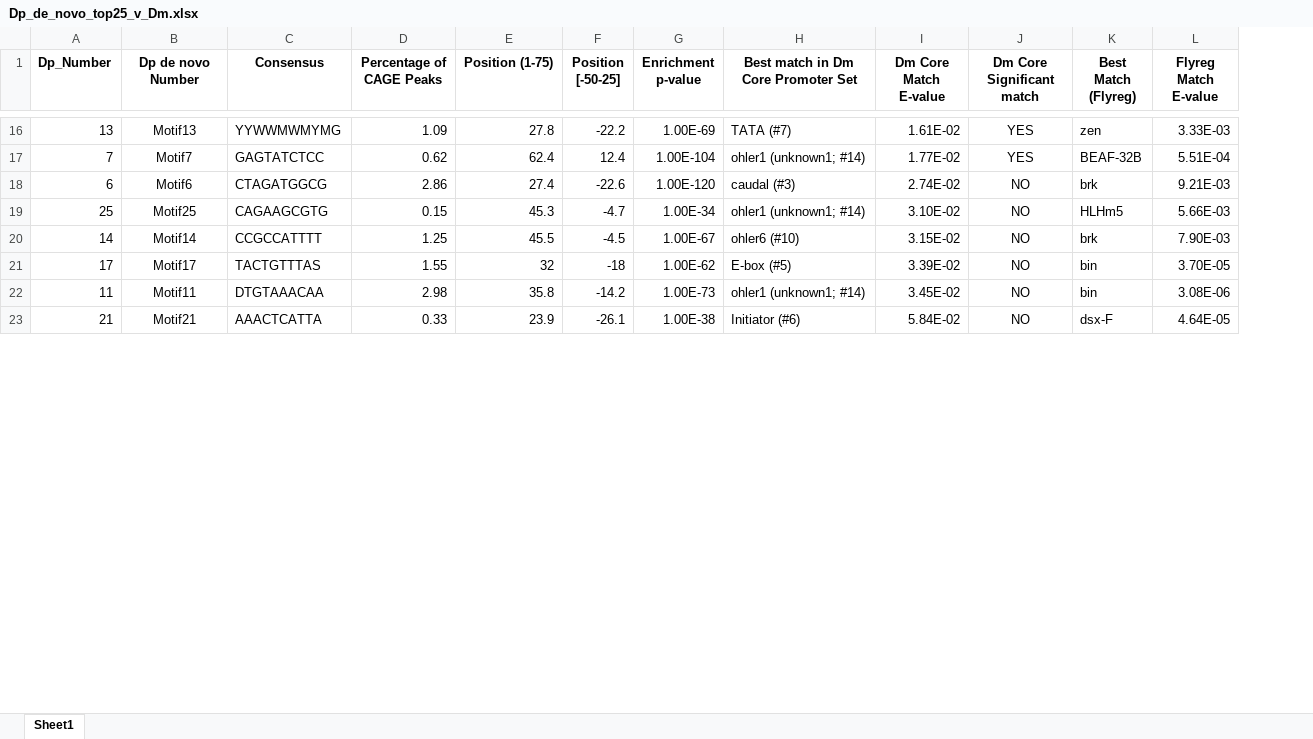
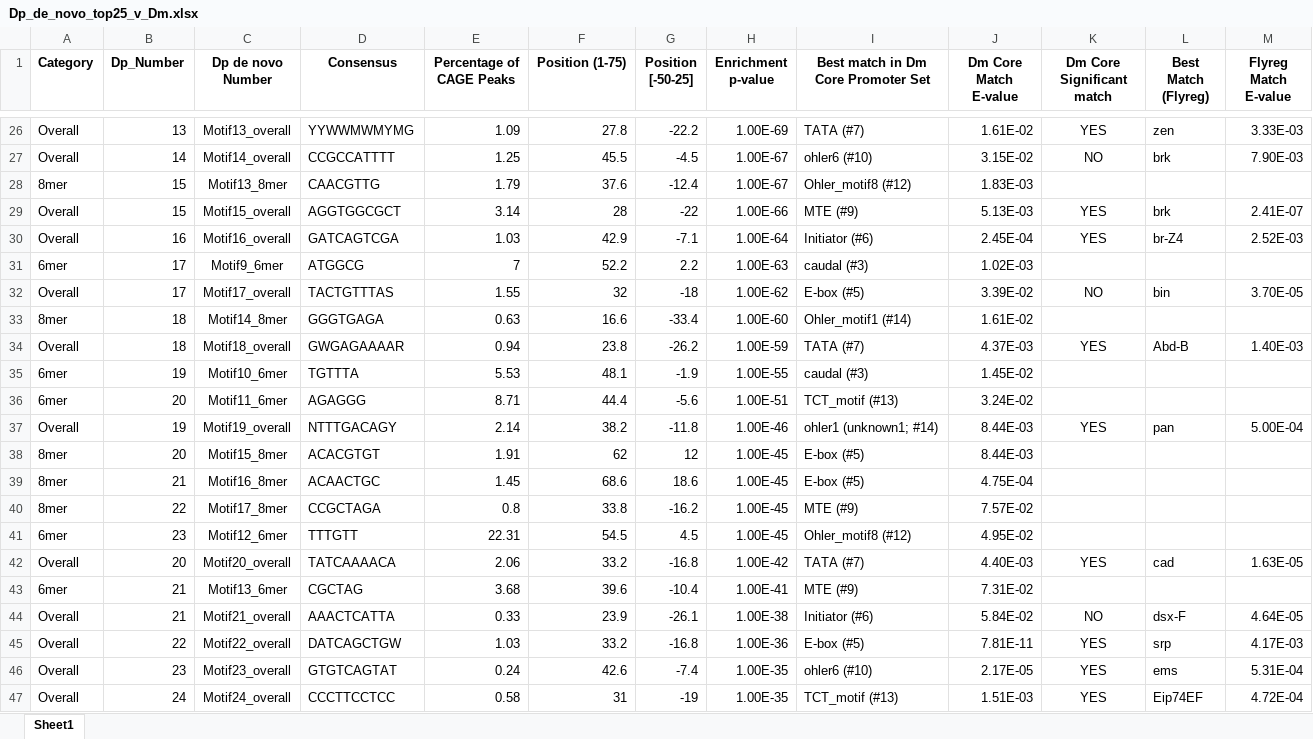
Before and after one commit to rtraborn/Daphnia_CAGE_Data, an Excel workbook: promoter_analyses/de_novo_discovery/Dp_v_Dmel_Stamp/Dp_de_novo_top25_v_Dm.xlsx, sheet Sheet1, drawn as a sheet; only a part is shown, gaps mark what is left out; values as stored, in another font and other column widths than the file's, no borders; conditional formats not drawn; removed rows and columns are numbered as before the commit, all else as after; the diff covers the shown part only; the diff names each change by its address in the sheet, - before the commit and + after, or states it on an @@ line.

Commit message:
Added curated set of Dp core promoter motifs and description table.

```diff
--- a/promoter_analyses/de_novo_discovery/Dp_v_Dmel_Stamp/Dp_de_novo_top25_v_Dm.xlsx (sheet Sheet1)
+++ b/promoter_analyses/de_novo_discovery/Dp_v_Dmel_Stamp/Dp_de_novo_top25_v_Dm.xlsx (sheet Sheet1)
+column A (Category), rows 26-27: Overall | Overall; row 32: Overall; row 44: Overall
-C26 (Dp de novo Number): Motif13
+C26 (Dp de novo Number): Motif13_overall
-row 17: 7 | Motif7 | GAGTATCTCC | 0.62 | 62.4 | 12.4 | 1.00E-104 | ohler1 (unknown1; #14) | 1.77E-02 | YES | BEAF-32B | 5.51E-04
-row 18: 6 | Motif6 | CTAGATGGCG | 2.86 | 27.4 | -22.6 | 1.00E-120 | caudal (#3) | 2.74E-02 | NO | brk | 9.21E-03
-row 19: 25 | Motif25 | CAGAAGCGTG | 0.15 | 45.3 | -4.7 | 1.00E-34 | ohler1 (unknown1; #14) | 3.10E-02 | NO | HLHm5 | 5.66E-03
-C27 (Dp de novo Number): Motif14
+C27 (Dp de novo Number): Motif14_overall
+row 28: 8mer | 15 | Motif13_8mer | CAACGTTG | 1.79 | 37.6 | -12.4 | 1.00E-67 | Ohler_motif8 (#12) | 1.83E-03
+row 29: Overall | 15 | Motif15_overall | AGGTGGCGCT | 3.14 | 28 | -22 | 1.00E-66 | MTE (#9) | 5.13E-03 | YES | brk | 2.41E-07
+row 30: Overall | 16 | Motif16_overall | GATCAGTCGA | 1.03 | 42.9 | -7.1 | 1.00E-64 | Initiator (#6) | 2.45E-04 | YES | br-Z4 | 2.52E-03
+row 31: 6mer | 17 | Motif9_6mer | ATGGCG | 7 | 52.2 | 2.2 | 1.00E-63 | caudal (#3) | 1.02E-03
-C32 (Dp de novo Number): Motif17
+C32 (Dp de novo Number): Motif17_overall
-row 22: 11 | Motif11 | DTGTAAACAA | 2.98 | 35.8 | -14.2 | 1.00E-73 | ohler1 (unknown1; #14) | 3.45E-02 | NO | bin | 3.08E-06
+row 33: 8mer | 18 | Motif14_8mer | GGGTGAGA | 0.63 | 16.6 | -33.4 | 1.00E-60 | Ohler_motif1 (#14) | 1.61E-02
+row 34: Overall | 18 | Motif18_overall | GWGAGAAAAR | 0.94 | 23.8 | -26.2 | 1.00E-59 | TATA (#7) | 4.37E-03 | YES | Abd-B | 1.40E-03
+row 35: 6mer | 19 | Motif10_6mer | TGTTTA | 5.53 | 48.1 | -1.9 | 1.00E-55 | caudal (#3) | 1.45E-02
+row 36: 6mer | 20 | Motif11_6mer | AGAGGG | 8.71 | 44.4 | -5.6 | 1.00E-51 | TCT_motif (#13) | 3.24E-02
+row 37: Overall | 19 | Motif19_overall | NTTTGACAGY | 2.14 | 38.2 | -11.8 | 1.00E-46 | ohler1 (unknown1; #14) | 8.44E-03 | YES | pan | 5.00E-04
+row 38: 8mer | 20 | Motif15_8mer | ACACGTGT | 1.91 | 62 | 12 | 1.00E-45 | E-box (#5) | 8.44E-03
+row 39: 8mer | 21 | Motif16_8mer | ACAACTGC | 1.45 | 68.6 | 18.6 | 1.00E-45 | E-box (#5) | 4.75E-04
+row 40: 8mer | 22 | Motif17_8mer | CCGCTAGA | 0.8 | 33.8 | -16.2 | 1.00E-45 | MTE (#9) | 7.57E-02
+row 41: 6mer | 23 | Motif12_6mer | TTTGTT | 22.31 | 54.5 | 4.5 | 1.00E-45 | Ohler_motif8 (#12) | 4.95E-02
+row 42: Overall | 20 | Motif20_overall | TATCAAAACA | 2.06 | 33.2 | -16.8 | 1.00E-42 | TATA (#7) | 4.40E-03 | YES | cad | 1.63E-05
+row 43: 6mer | 21 | Motif13_6mer | CGCTAG | 3.68 | 39.6 | -10.4 | 1.00E-41 | MTE (#9) | 7.31E-02
-C44 (Dp de novo Number): Motif21
+C44 (Dp de novo Number): Motif21_overall
+row 45: Overall | 22 | Motif22_overall | DATCAGCTGW | 1.03 | 33.2 | -16.8 | 1.00E-36 | E-box (#5) | 7.81E-11 | YES | srp | 4.17E-03
+row 46: Overall | 23 | Motif23_overall | GTGTCAGTAT | 0.24 | 42.6 | -7.4 | 1.00E-35 | ohler6 (#10) | 2.17E-05 | YES | ems | 5.31E-04
+row 47: Overall | 24 | Motif24_overall | CCCTTCCTCC | 0.58 | 31 | -19 | 1.00E-35 | TCT_motif (#13) | 1.51E-03 | YES | Eip74EF | 4.72E-04
```
Also changed, not shown: 47 added rows, 11 removed rows and 6 edited cells elsewhere in this sheet, formulas that keep their value, promoter_analyses/Dm_core_motifs/Dm_motifs_table.xlsx, 18 other files.
